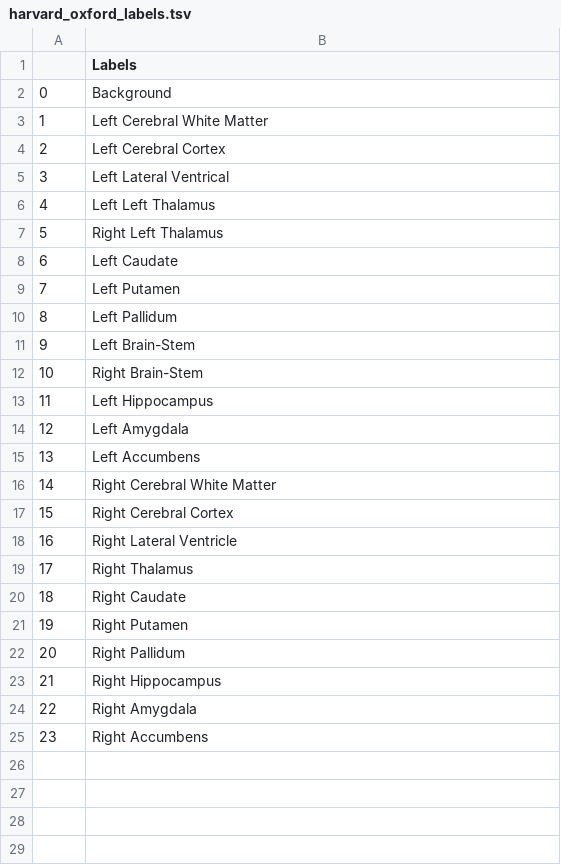
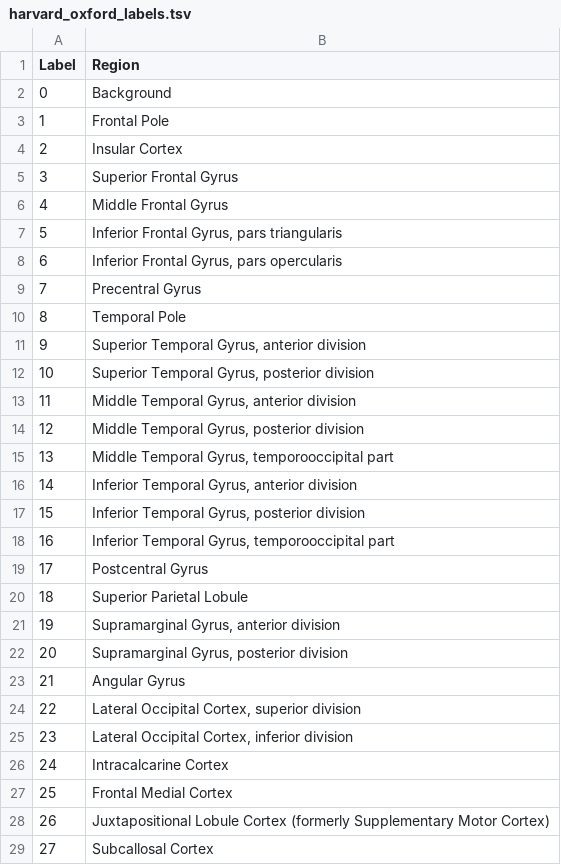
Before and after one commit to pni-lab/PUMI, a TSV file: examples/atlas_files/harvard_oxford_labels.tsv, drawn as a sheet; only a part is shown; the diff covers the shown part only; the diff names each change by its address in the sheet, - before the commit and + after, or states it on an @@ line.

```diff
--- a/examples/atlas_files/harvard_oxford_labels.tsv
+++ b/examples/atlas_files/harvard_oxford_labels.tsv
@@ column A (Label) renumbered in row 1 @@
-B1: Labels
+B1: Region
-B3 (Region): Left Cerebral White Matter
+B3 (Region): Frontal Pole
-B4 (Region): Left Cerebral Cortex
+B4 (Region): Insular Cortex
-B5 (Region): Left Lateral Ventrical
+B5 (Region): Superior Frontal Gyrus
-B6 (Region): Left Left Thalamus
+B6 (Region): Middle Frontal Gyrus
-B7 (Region): Right Left Thalamus
+B7 (Region): Inferior Frontal Gyrus, pars triangularis
-B8 (Region): Left Caudate
+B8 (Region): Inferior Frontal Gyrus, pars opercularis
-B9 (Region): Left Putamen
+B9 (Region): Precentral Gyrus
-B10 (Region): Left Pallidum
+B10 (Region): Temporal Pole
-B11 (Region): Left Brain-Stem
+B11 (Region): Superior Temporal Gyrus, anterior division
-B12 (Region): Right Brain-Stem
+B12 (Region): Superior Temporal Gyrus, posterior division
-B13 (Region): Left Hippocampus
+B13 (Region): Middle Temporal Gyrus, anterior division
-B14 (Region): Left Amygdala
+B14 (Region): Middle Temporal Gyrus, posterior division
-B15 (Region): Left Accumbens
+B15 (Region): Middle Temporal Gyrus, temporooccipital part
-B16 (Region): Right Cerebral White Matter
+B16 (Region): Inferior Temporal Gyrus, anterior division
-B17 (Region): Right Cerebral Cortex
+B17 (Region): Inferior Temporal Gyrus, posterior division
-B18 (Region): Right Lateral Ventricle
+B18 (Region): Inferior Temporal Gyrus, temporooccipital part
-B19 (Region): Right Thalamus
+B19 (Region): Postcentral Gyrus
-B20 (Region): Right Caudate
+B20 (Region): Superior Parietal Lobule
-B21 (Region): Right Putamen
+B21 (Region): Supramarginal Gyrus, anterior division
-B22 (Region): Right Pallidum
+B22 (Region): Supramarginal Gyrus, posterior division
-B23 (Region): Right Hippocampus
+B23 (Region): Angular Gyrus
-B24 (Region): Right Amygdala
+B24 (Region): Lateral Occipital Cortex, superior division
-B25 (Region): Right Accumbens
+B25 (Region): Lateral Occipital Cortex, inferior division
+row 26: 24 | Intracalcarine Cortex
+row 27: 25 | Frontal Medial Cortex
+row 28: 26 | Juxtapositional Lobule Cortex (formerly Supplementary Motor Cortex)
+row 29: 27 | Subcallosal Cortex
```
Also changed, not shown: 21 added rows elsewhere in this file, examples/atlas_files/aal_labels.tsv, examples/atlas_files/allen_labels.tsv, 10 other files.
